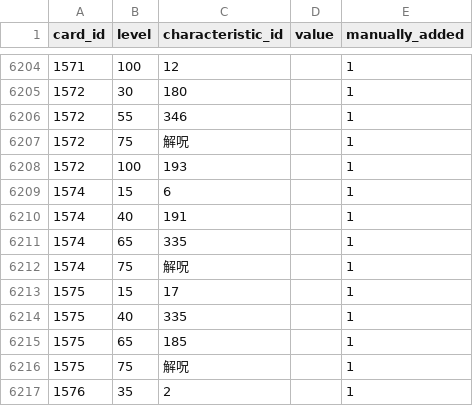
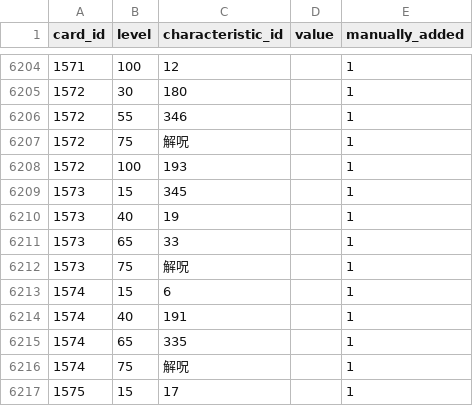
Before and after one commit to a1sareru/shoot300k, a CSV file: public/data/card_give_characteristic_grow_list.csv, drawn as a sheet; only a part is shown, gaps mark what is left out; the shorter side is filled out with more unchanged rows; the diff names each change by its address in the sheet, - before the commit and + after, or states it on an @@ line.

```diff
--- a/public/data/card_give_characteristic_grow_list.csv
+++ b/public/data/card_give_characteristic_grow_list.csv
+row 6209: 1573 | 15 | 345 |  | 1
+row 6210: 1573 | 40 | 19 |  | 1
+row 6211: 1573 | 65 | 33 |  | 1
+row 6212: 1573 | 75 | 解呪 |  | 1
```
Also changed, not shown: public/data/card_give_characteristic.csv, 1 other file.
